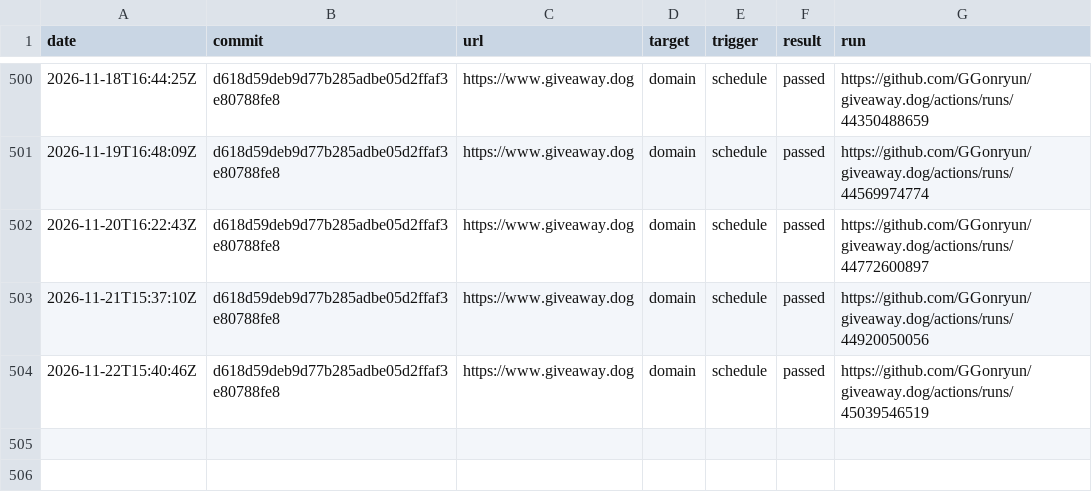
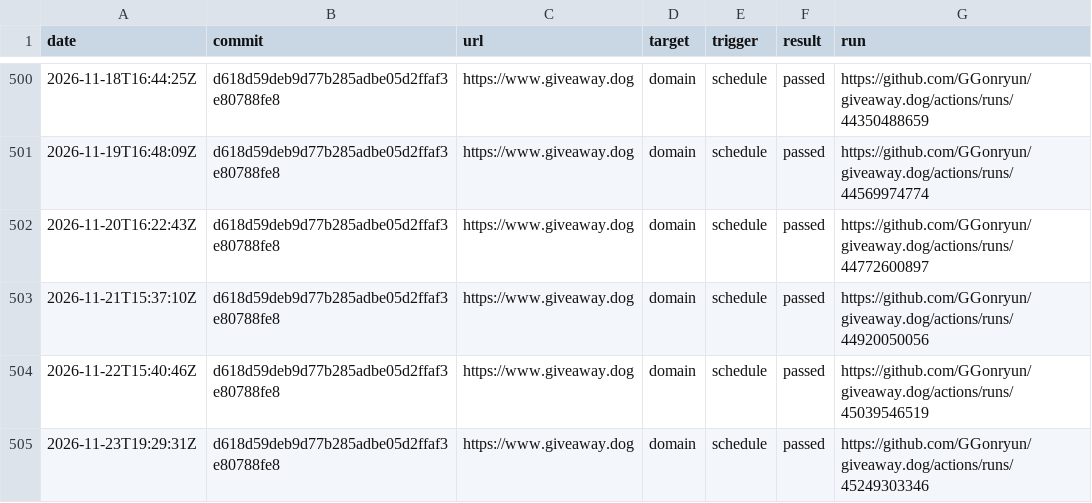
Before and after one commit to GGonryun/giveaway.dog, a CSV file: production-history.csv, drawn as a sheet; only a part is shown, gaps mark what is left out; the diff names each change by its address in the sheet, - before the commit and + after, or states it on an @@ line.

```diff
--- a/production-history.csv
+++ b/production-history.csv
+row 505: 2026-11-23T19:29:31Z | d618d59deb9d77b285adbe05d2ffaf3e80788fe8 | https://www.giveaway.dog | domain | schedule | passed | https://github.com/GGonryun/giveaway.dog/actions/runs/45249303346
```
